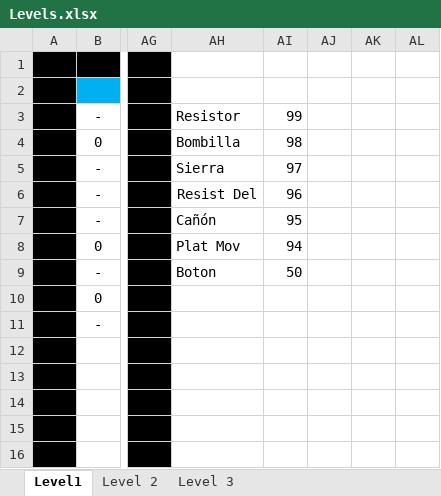
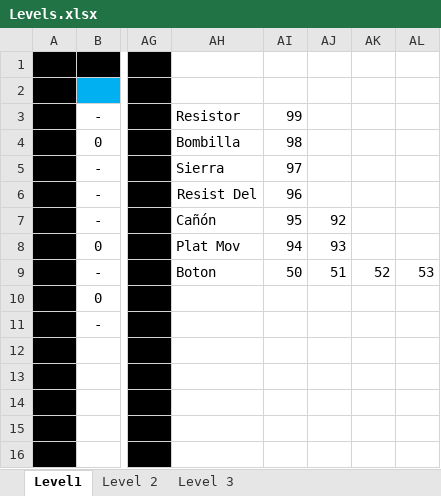
Before and after one commit to JuanDiegoCaMo/Final-Project, an Excel workbook: Esquema de Niveles/Levels.xlsx, sheet Level1, drawn as a sheet; only a part is shown, gaps mark what is left out; values as stored, in another font and other column widths than the file's, no borders; the diff names each change by its address in the sheet, - before the commit and + after, or states it on an @@ line.

```diff
--- a/Esquema de Niveles/Levels.xlsx (sheet Level1)
+++ b/Esquema de Niveles/Levels.xlsx (sheet Level1)
-AJ7: (empty)
+AJ7: 92
-AJ8: (empty)
+AJ8: 93
-AJ9: (empty)
+AJ9: 51
-AK9: (empty)
+AK9: 52
-AL9: (empty)
+AL9: 53
```
Also changed, not shown: 22 other files.
